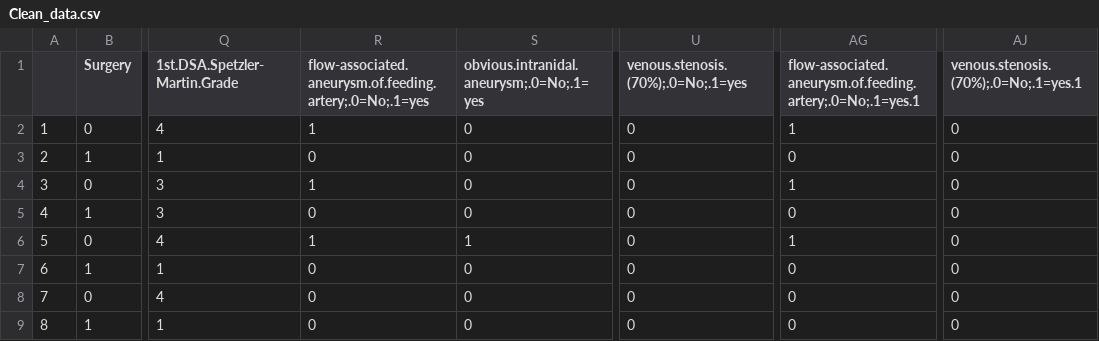
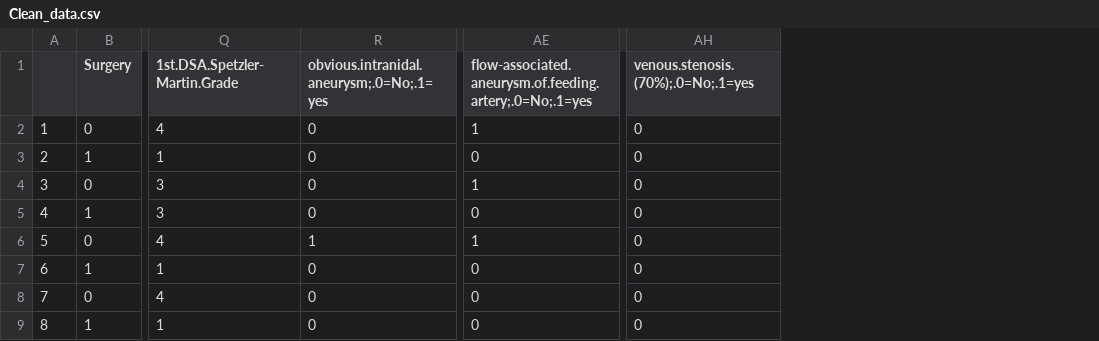
Before and after one commit to tobiaspiechowiak/bAVMS, a CSV file: data/Clean_data.csv, drawn as a sheet; only a part is shown, gaps mark what is left out; removed rows and columns are numbered as before the commit, all else as after; the diff names each change by its address in the sheet, - before the commit and + after, or states it on an @@ line.

```diff
--- a/data/Clean_data.csv
+++ b/data/Clean_data.csv
-column R, rows 1-9: flow-associated.aneurysm.of.feeding.artery;.0=No;.1=yes | 1 | 0 | 1 | 0 | 1 | 0 | 0 | 0
-column U, rows 1-9: venous.stenosis.(70%);.0=No;.1=yes | 0 | 0 | 0 | 0 | 0 | 0 | 0 | 0
-AE1: flow-associated.aneurysm.of.feeding.artery;.0=No;.1=yes.1
+AE1: flow-associated.aneurysm.of.feeding.artery;.0=No;.1=yes
-AH1: venous.stenosis.(70%);.0=No;.1=yes.1
+AH1: venous.stenosis.(70%);.0=No;.1=yes
```
Also changed, not shown: 6 other files.
